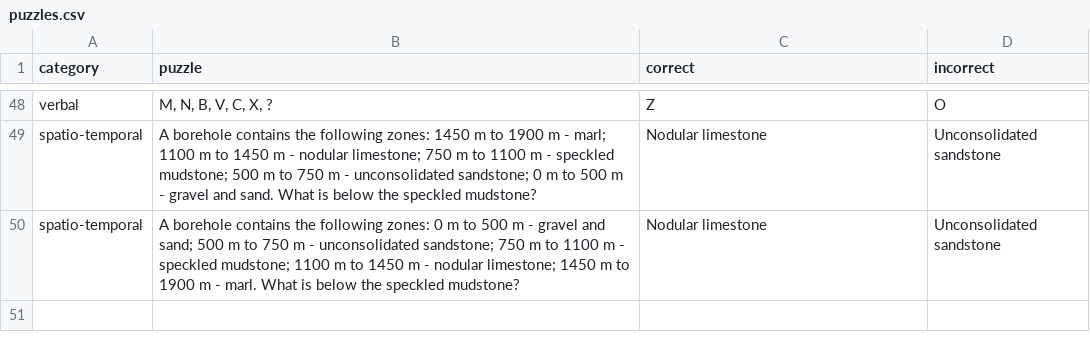
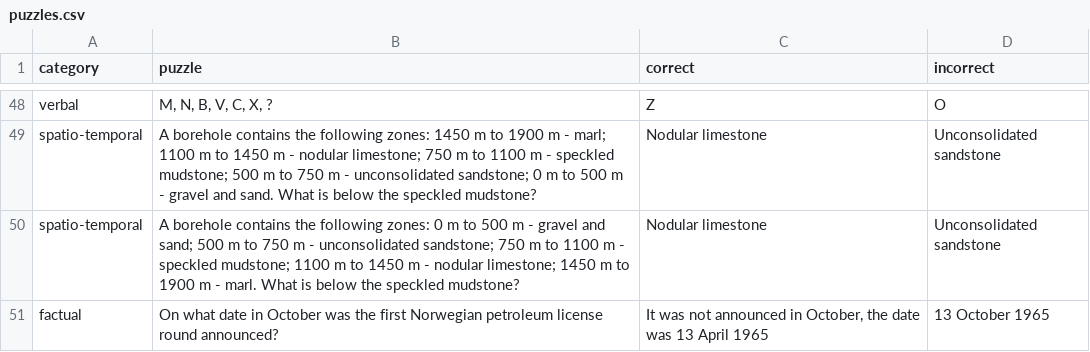
Before and after one commit to equinor/promptly, a CSV file: puzzles.csv, drawn as a sheet; only a part is shown, gaps mark what is left out.

Commit message:
Add date question

```diff
--- a/puzzles.csv
+++ b/puzzles.csv
@@ -50 +50,2 @@ category,puzzle,correct,incorrect
 "spatio-temporal","A borehole contains the following zones: 0 m to 500 m - gravel and sand; 500 m to 750 m - unconsolidated sandstone; 750 m to 1100 m - speckled mudstone; 1100 m to 1450 m - nodular limestone; 1450 m to 1900 m - marl. What is below the speckled mudstone?","Nodular limestone","Unconsolidated sandstone"
+"factual","On what date in October was the first Norwegian petroleum license round announced?","It was not announced in October, the date was 13 April 1965","13 October 1965"
```
